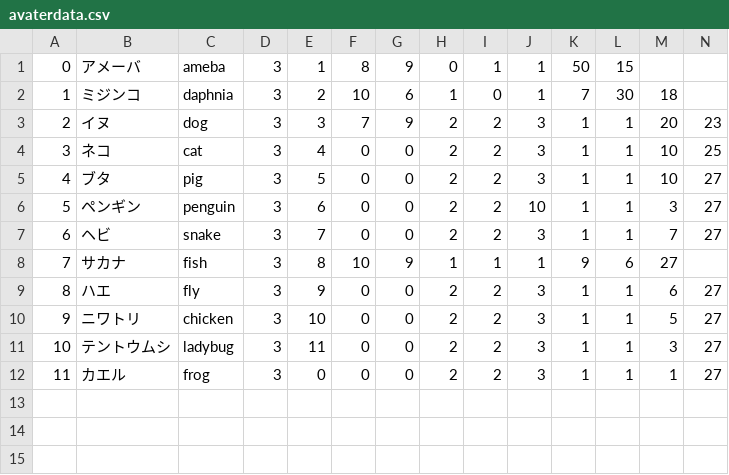
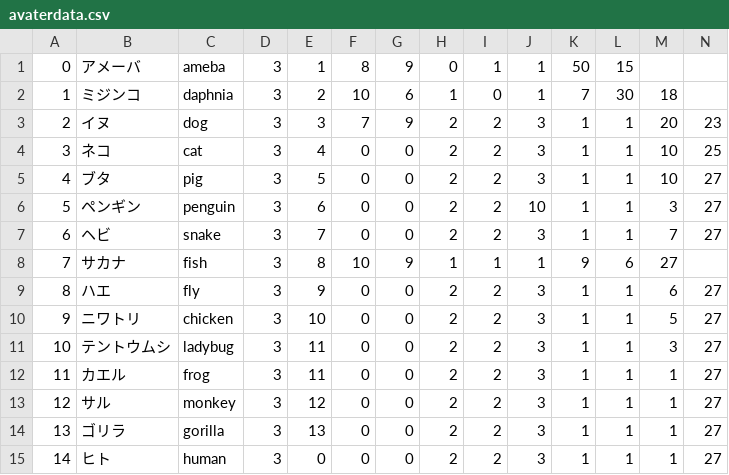
Before and after one commit to techcamp15-tokyo-1/joggress, a CSV file: joggress/joggress/avaterdata.csv, drawn as a sheet.

```diff
--- a/joggress/joggress/avaterdata.csv
+++ b/joggress/joggress/avaterdata.csv
@@ -11,2 +11,5 @@
 10,テントウムシ,ladybug,3,11,0,0,2,2,3,1,1,3,27
-11,カエル,frog,3,0,0,0,2,2,3,1,1,1,27
+11,カエル,frog,3,11,0,0,2,2,3,1,1,1,27
+12,サル,monkey,3,12,0,0,2,2,3,1,1,1,27
+13,ゴリラ,gorilla,3,13,0,0,2,2,3,1,1,1,27
+14,ヒト,human,3,0,0,0,2,2,3,1,1,1,27
```
Also changed, not shown: 11 other files.
